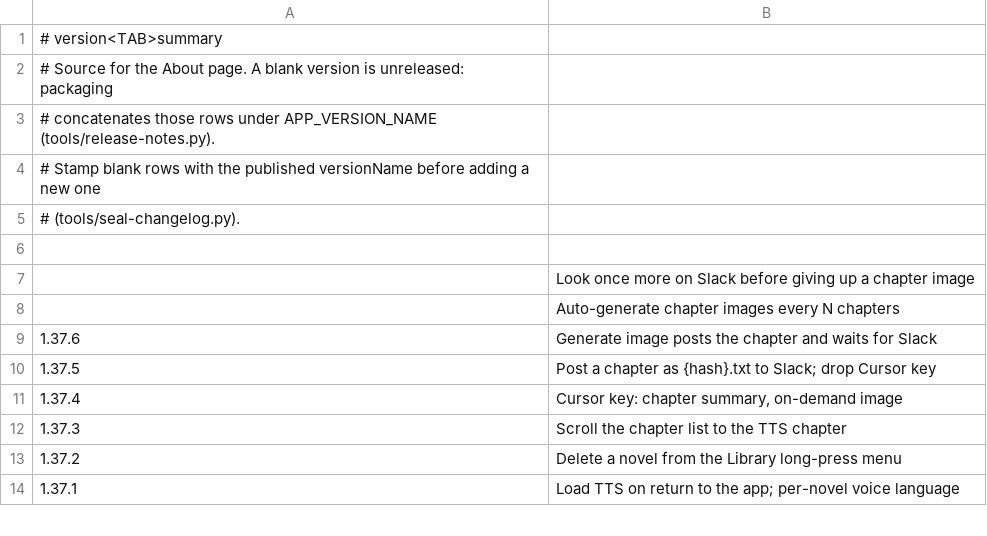
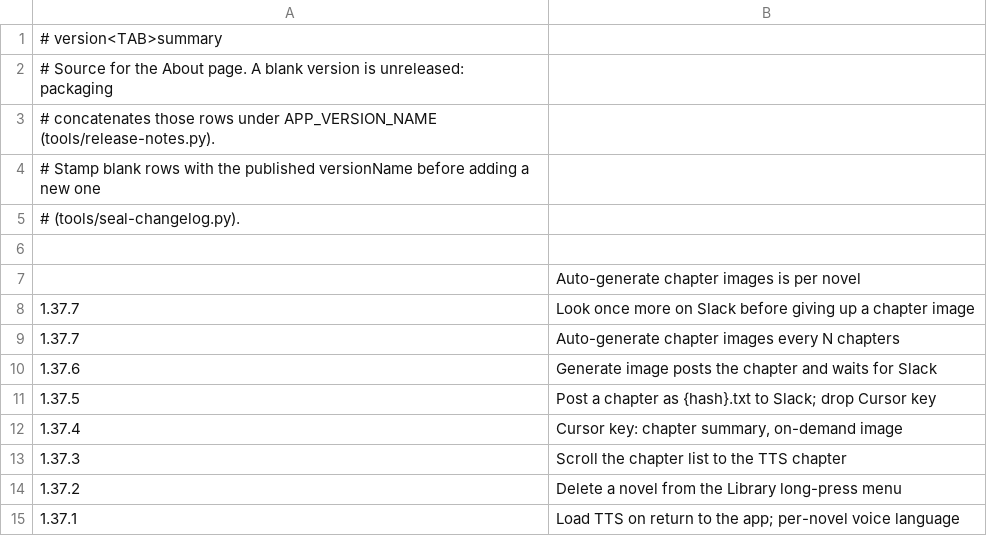
Before and after one commit to vtlinh/novels, a TSV file: android/changelog/notes.tsv, drawn as a sheet; only a part is shown.

```diff
--- a/android/changelog/notes.tsv
+++ b/android/changelog/notes.tsv
@@ -6,4 +6,5 @@
 
-	Look once more on Slack before giving up a chapter image
-	Auto-generate chapter images every N chapters
+	Auto-generate chapter images is per novel
+1.37.7	Look once more on Slack before giving up a chapter image
+1.37.7	Auto-generate chapter images every N chapters
 1.37.6	Generate image posts the chapter and waits for Slack
```
Also changed, not shown: 6 other files.
